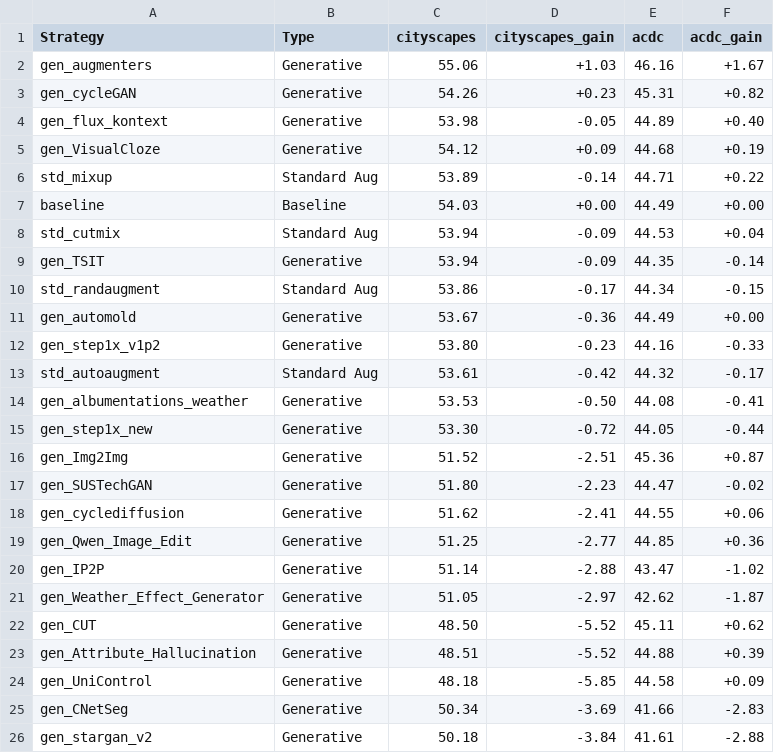
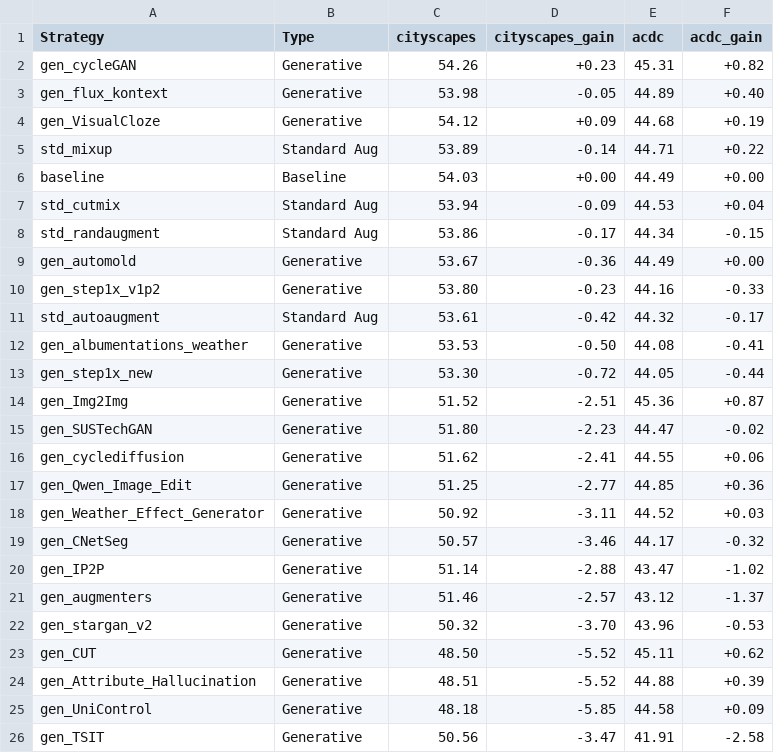
Before and after one commit to carhartt21/PROVE, a CSV file: result_figures/leaderboard/per_dataset_breakdown_cityscapes_gen.csv, drawn as a sheet; removed rows and columns are numbered as before the commit, all else as after; the diff names each change by its address in the sheet, - before the commit and + after, or states it on an @@ line.

```diff
--- a/result_figures/leaderboard/per_dataset_breakdown_cityscapes_gen.csv
+++ b/result_figures/leaderboard/per_dataset_breakdown_cityscapes_gen.csv
-row 2: gen_augmenters | Generative | 55.06 | +1.03 | 46.16 | +1.67
-row 9: gen_TSIT | Generative | 53.94 | -0.09 | 44.35 | -0.14
+row 18: gen_Weather_Effect_Generator | Generative | 50.92 | -3.11 | 44.52 | +0.03
+row 19: gen_CNetSeg | Generative | 50.57 | -3.46 | 44.17 | -0.32
-row 21: gen_Weather_Effect_Generator | Generative | 51.05 | -2.97 | 42.62 | -1.87
+row 21: gen_augmenters | Generative | 51.46 | -2.57 | 43.12 | -1.37
+row 22: gen_stargan_v2 | Generative | 50.32 | -3.70 | 43.96 | -0.53
-row 25: gen_CNetSeg | Generative | 50.34 | -3.69 | 41.66 | -2.83
-row 26: gen_stargan_v2 | Generative | 50.18 | -3.84 | 41.61 | -2.88
+row 26: gen_TSIT | Generative | 50.56 | -3.47 | 41.91 | -2.58
```
Also changed, not shown: result_figures/leaderboard/per_dataset_breakdown_stage1.csv, result_figures/leaderboard/per_domain_breakdown_cityscapes_gen.csv, 24 other files.
